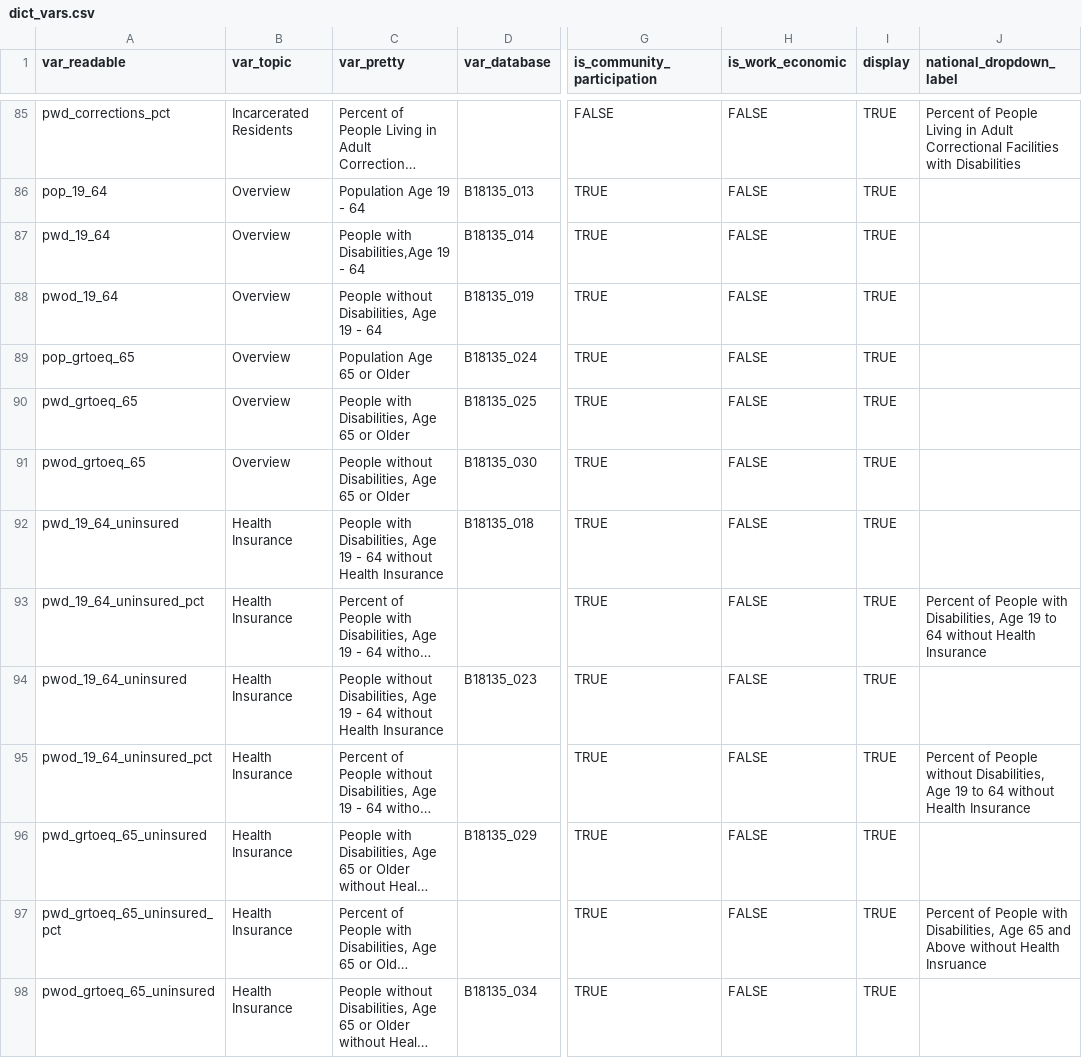
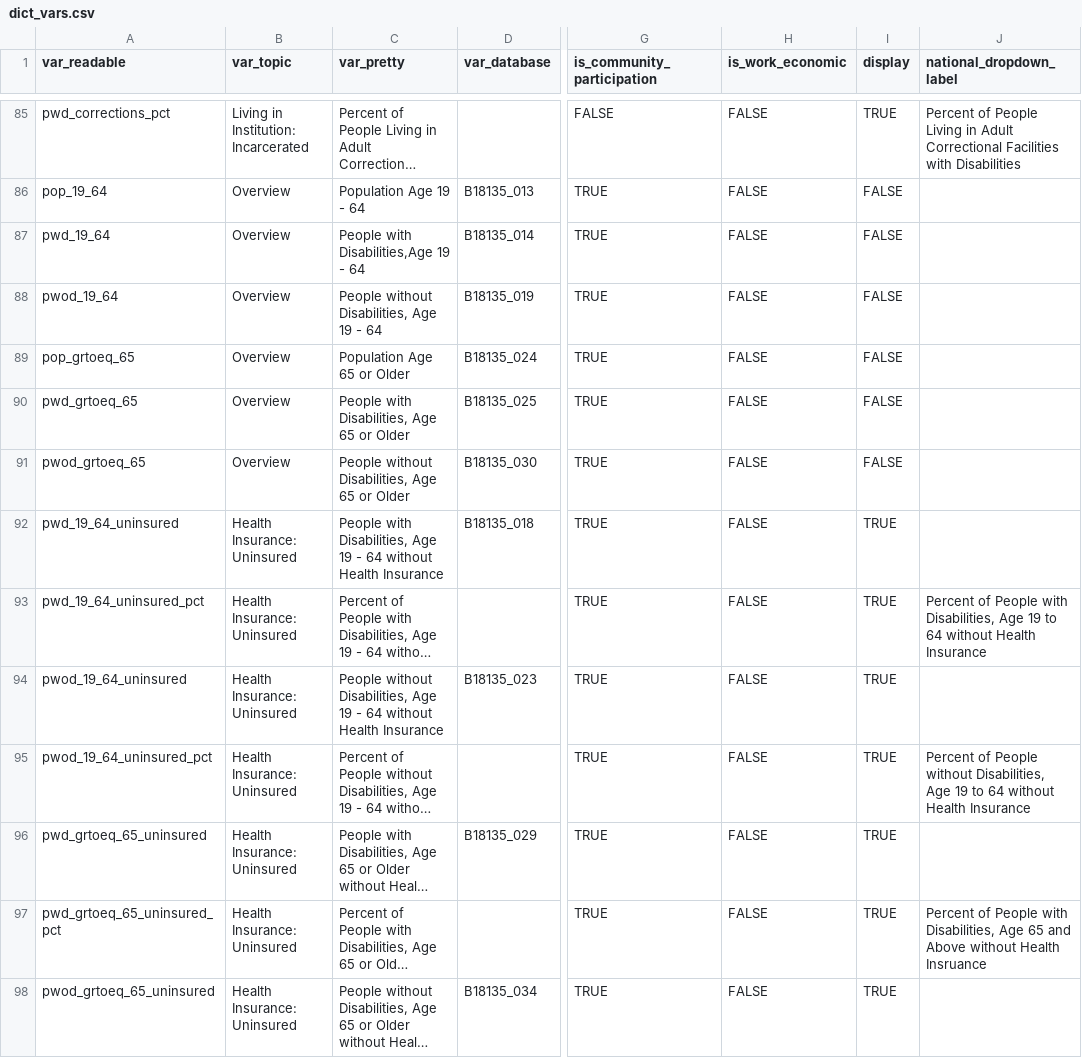
Before and after one commit to ada-parc/ADA-PARC-Website-Design, a CSV file: dictionaries/dict_vars.csv, drawn as a sheet; only a part is shown, gaps mark what is left out; long unchanged cells end in …; the diff covers the shown part only; the diff names each change by its address in the sheet, - before the commit and + after, or states it on an @@ line.

```diff
--- a/dictionaries/dict_vars.csv
+++ b/dictionaries/dict_vars.csv
-B85 (var_topic): Incarcerated Residents
+B85 (var_topic): Living in Institution: Incarcerated
-I86:I91 (display): TRUE
+I86:I91 (display): FALSE
-B92:B98 (var_topic): Health Insurance
+B92:B98 (var_topic): Health Insurance: Uninsured
```
Also changed, not shown: 133 edited cells elsewhere in this file.
